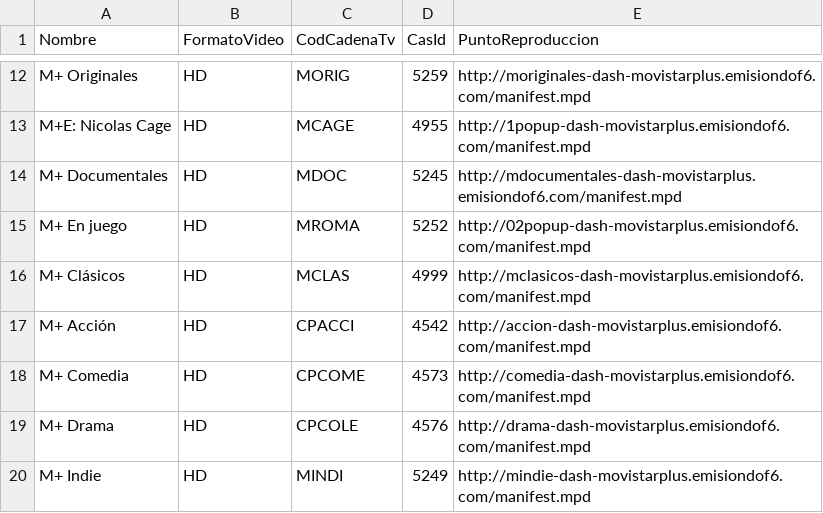
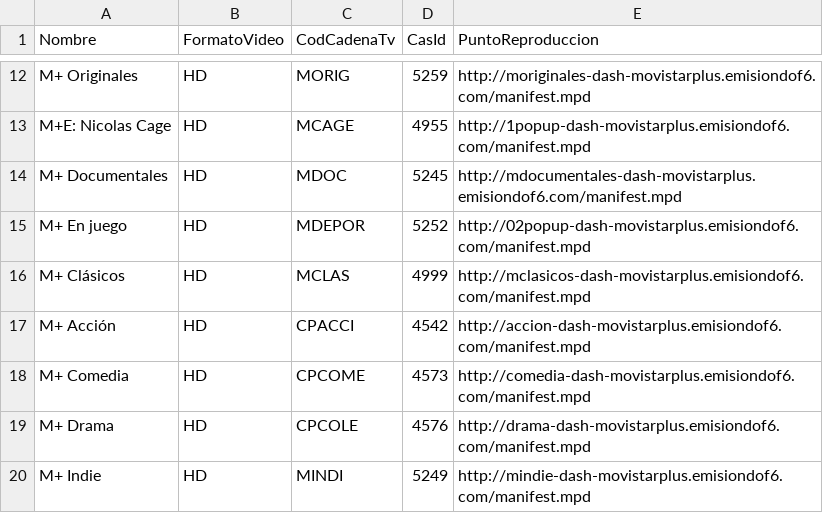
Before and after one commit to alicatesTEAM/Mfeed, a CSV file: difusion.csv, drawn as a sheet; only a part is shown, gaps mark what is left out.

```diff
--- a/difusion.csv
+++ b/difusion.csv
@@ -14,3 +14,3 @@ M+E: Nicolas Cage,HD,MCAGE,4955,http://1popup-dash-movistarplus.emisiondof6.com/
 M+ Documentales,HD,MDOC,5245,http://mdocumentales-dash-movistarplus.emisiondof6.com/manifest.mpd
-M+ En juego,HD,MROMA,5252,http://02popup-dash-movistarplus.emisiondof6.com/manifest.mpd
+M+ En juego,HD,MDEPOR,5252,http://02popup-dash-movistarplus.emisiondof6.com/manifest.mpd
 M+ Clásicos,HD,MCLAS,4999,http://mclasicos-dash-movistarplus.emisiondof6.com/manifest.mpd
```
Also changed, not shown: ott.csv.
